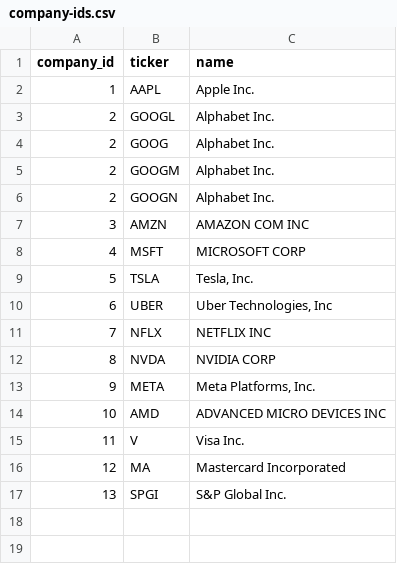
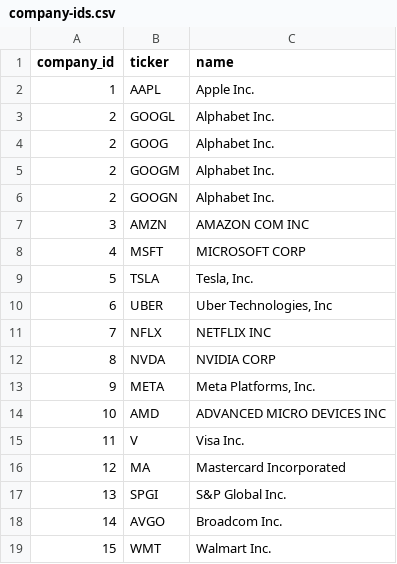
Before and after one commit to Velikolay/stonks-ai, a CSV file: migrations/data/company-ids.csv, drawn as a sheet; the diff names each change by its address in the sheet, - before the commit and + after, or states it on an @@ line.

```diff
--- a/migrations/data/company-ids.csv
+++ b/migrations/data/company-ids.csv
+row 18: 14 | AVGO | Broadcom Inc.
+row 19: 15 | WMT | Walmart Inc.
```
Also changed, not shown: migrations/data/dimension-breakdown-overrides.csv, migrations/data/financial-facts-overrides.csv, 8 other files.
